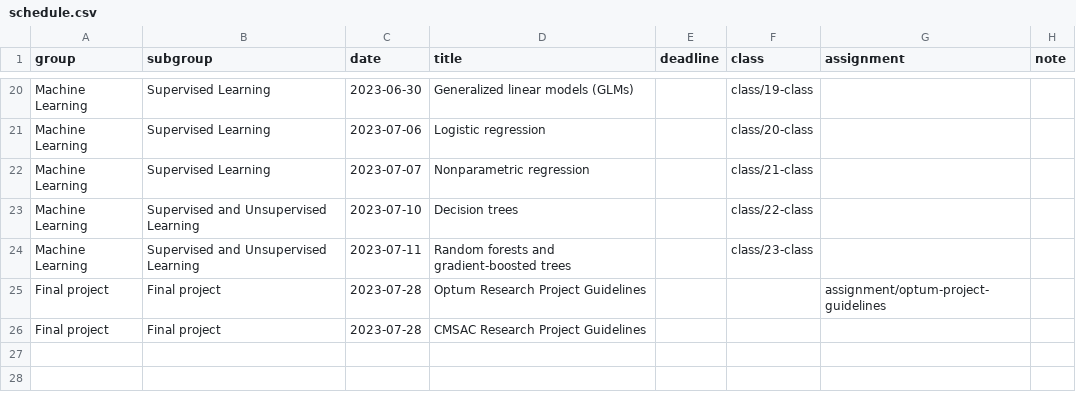
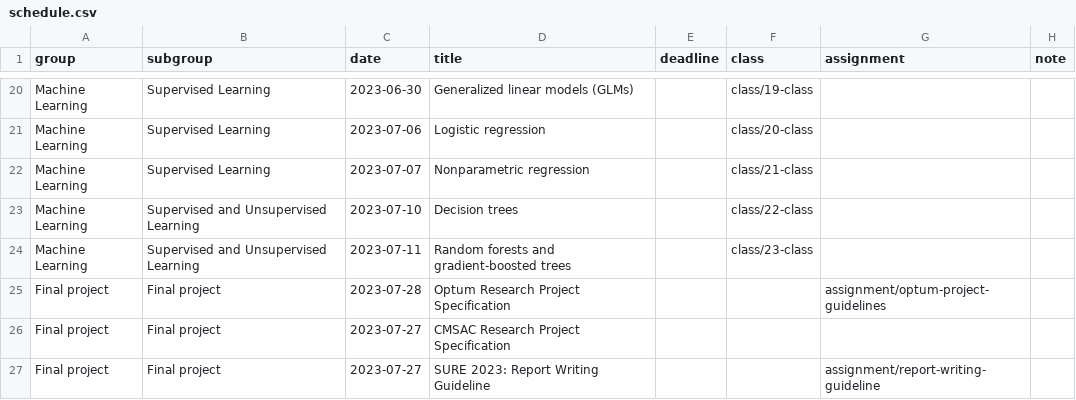
Before and after one commit to shamindras/sure2023, a CSV file: data/schedule.csv, drawn as a sheet; only a part is shown, gaps mark what is left out.

Commit message:
feat: update assignment schedule

```diff
--- a/data/schedule.csv
+++ b/data/schedule.csv
@@ -24,3 +24,4 @@ Machine Learning,Supervised and Unsupervised Learning,2023-07-10,Decision trees,
 Machine Learning,Supervised and Unsupervised Learning,2023-07-11,Random forests and gradient-boosted trees,,class/23-class,,
-Final project,Final project,2023-07-28,Optum Research Project Guidelines,,,assignment/optum-project-guidelines,
-Final project,Final project,2023-07-28,CMSAC Research Project Guidelines,,,,
+Final project,Final project,2023-07-28,Optum Research Project Specification,,,assignment/optum-project-guidelines,
+Final project,Final project,2023-07-27,CMSAC Research Project Specification,,,,
+Final project,Final project,2023-07-27,SURE 2023: Report Writing Guideline,,,assignment/report-writing-guideline,
```
Also changed, not shown: 13 other files.
